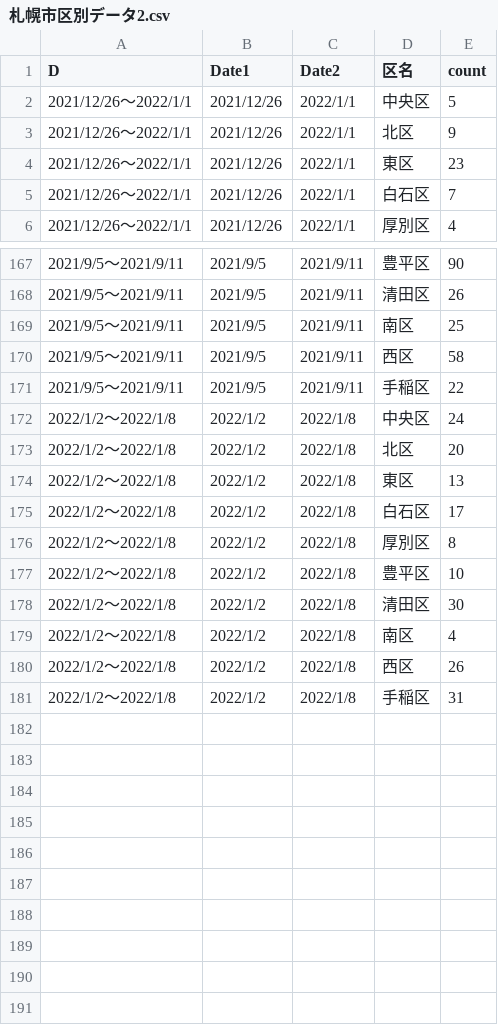
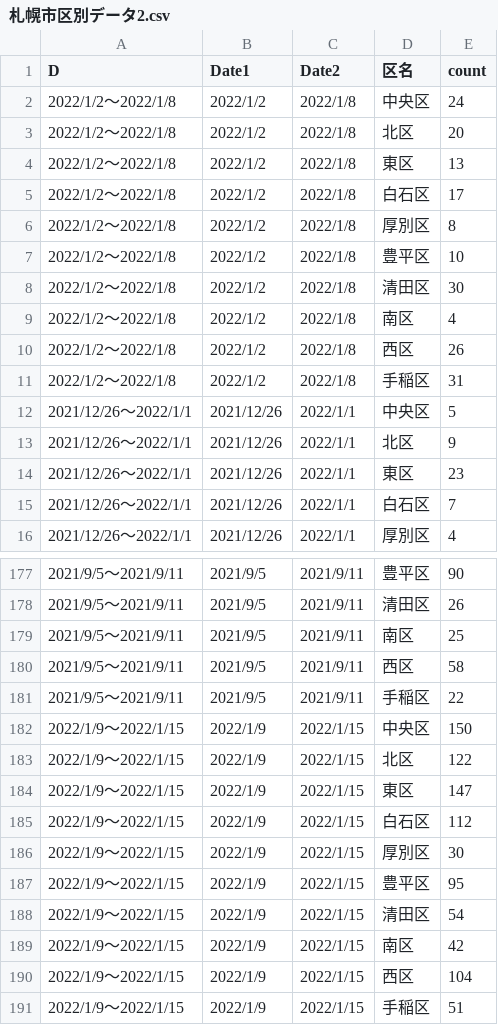
Before and after one commit to tanamym/sapporo_covid_ward, a CSV file: 札幌市区別データ2.csv, drawn as a sheet; only a part is shown, gaps mark what is left out.

Commit message:
Add files via upload

```diff
--- a/札幌市区別データ2.csv
+++ b/札幌市区別データ2.csv
@@ -1,2 +1,12 @@
 "D","Date1","Date2","区名","count"
+"2022/1/2～2022/1/8","2022/1/2","2022/1/8","中央区",24
+"2022/1/2～2022/1/8","2022/1/2","2022/1/8","北区",20
+"2022/1/2～2022/1/8","2022/1/2","2022/1/8","東区",13
+"2022/1/2～2022/1/8","2022/1/2","2022/1/8","白石区",17
+"2022/1/2～2022/1/8","2022/1/2","2022/1/8","厚別区",8
+"2022/1/2～2022/1/8","2022/1/2","2022/1/8","豊平区",10
+"2022/1/2～2022/1/8","2022/1/2","2022/1/8","清田区",30
+"2022/1/2～2022/1/8","2022/1/2","2022/1/8","南区",4
+"2022/1/2～2022/1/8","2022/1/2","2022/1/8","西区",26
+"2022/1/2～2022/1/8","2022/1/2","2022/1/8","手稲区",31
 "2021/12/26～2022/1/1","2021/12/26","2022/1/1","中央区",5
@@ -171,11 +181,11 @@
 "2021/9/5～2021/9/11","2021/9/5","2021/9/11","手稲区",22
-"2022/1/2～2022/1/8","2022/1/2","2022/1/8","中央区",24
-"2022/1/2～2022/1/8","2022/1/2","2022/1/8","北区",20
-"2022/1/2～2022/1/8","2022/1/2","2022/1/8","東区",13
-"2022/1/2～2022/1/8","2022/1/2","2022/1/8","白石区",17
-"2022/1/2～2022/1/8","2022/1/2","2022/1/8","厚別区",8
-"2022/1/2～2022/1/8","2022/1/2","2022/1/8","豊平区",10
-"2022/1/2～2022/1/8","2022/1/2","2022/1/8","清田区",30
-"2022/1/2～2022/1/8","2022/1/2","2022/1/8","南区",4
-"2022/1/2～2022/1/8","2022/1/2","2022/1/8","西区",26
-"2022/1/2～2022/1/8","2022/1/2","2022/1/8","手稲区",31
+"2022/1/9～2022/1/15","2022/1/9","2022/1/15","中央区",150
+"2022/1/9～2022/1/15","2022/1/9","2022/1/15","北区",122
+"2022/1/9～2022/1/15","2022/1/9","2022/1/15","東区",147
+"2022/1/9～2022/1/15","2022/1/9","2022/1/15","白石区",112
+"2022/1/9～2022/1/15","2022/1/9","2022/1/15","厚別区",30
+"2022/1/9～2022/1/15","2022/1/9","2022/1/15","豊平区",95
+"2022/1/9～2022/1/15","2022/1/9","2022/1/15","清田区",54
+"2022/1/9～2022/1/15","2022/1/9","2022/1/15","南区",42
+"2022/1/9～2022/1/15","2022/1/9","2022/1/15","西区",104
+"2022/1/9～2022/1/15","2022/1/9","2022/1/15","手稲区",51
```
